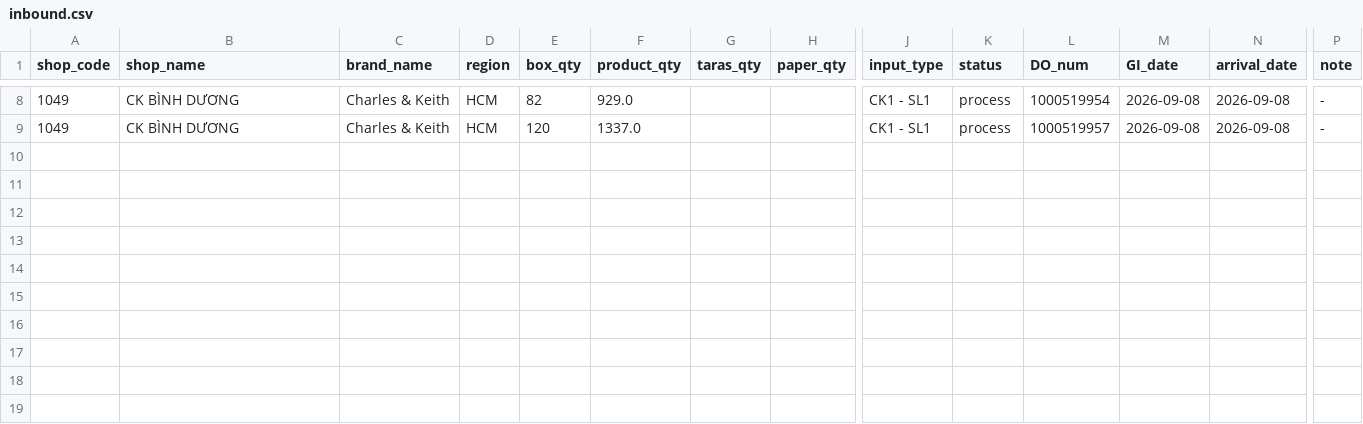
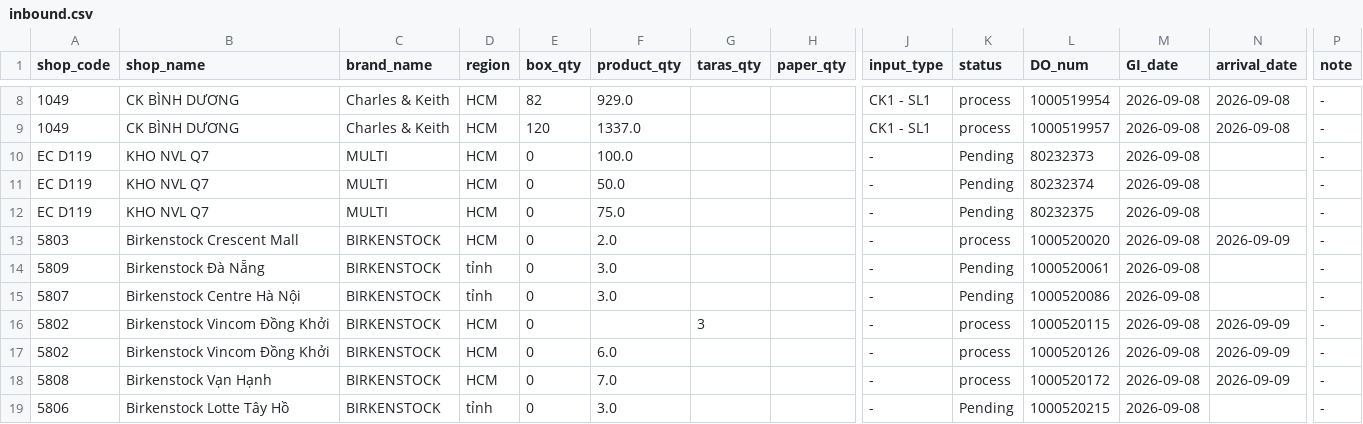
Before and after one commit to thuanmaison113-boop/report, a CSV file: inbound.csv, drawn as a sheet; only a part is shown, gaps mark what is left out; rows hold the shown columns only; the diff names each change by its address in the sheet, - before the commit and + after, or states it on an @@ line.

```diff
--- a/inbound.csv
+++ b/inbound.csv
+row 10: EC D119 | KHO NVL Q7 | MULTI | HCM | 0 | 100.0 |  |  | - | Pending | 80232373 | 2026-09-08 |  | -
+row 11: EC D119 | KHO NVL Q7 | MULTI | HCM | 0 | 50.0 |  |  | - | Pending | 80232374 | 2026-09-08 |  | -
+row 12: EC D119 | KHO NVL Q7 | MULTI | HCM | 0 | 75.0 |  |  | - | Pending | 80232375 | 2026-09-08 |  | -
+row 13: 5803 | Birkenstock Crescent Mall | BIRKENSTOCK | HCM | 0 | 2.0 |  |  | - | process | 1000520020 | 2026-09-08 | 2026-09-09 | -
+row 14: 5809 | Birkenstock Đà Nẵng | BIRKENSTOCK | tỉnh | 0 | 3.0 |  |  | - | Pending | 1000520061 | 2026-09-08 |  | -
+row 15: 5807 | Birkenstock Centre Hà Nội | BIRKENSTOCK | tỉnh | 0 | 3.0 |  |  | - | Pending | 1000520086 | 2026-09-08 |  | -
+row 16: 5802 | Birkenstock Vincom Đồng Khởi | BIRKENSTOCK | HCM | 0 |  | 3 |  | - | process | 1000520115 | 2026-09-08 | 2026-09-09 | -
+row 17: 5802 | Birkenstock Vincom Đồng Khởi | BIRKENSTOCK | HCM | 0 | 6.0 |  |  | - | process | 1000520126 | 2026-09-08 | 2026-09-09 | -
+row 18: 5808 | Birkenstock Vạn Hạnh | BIRKENSTOCK | HCM | 0 | 7.0 |  |  | - | process | 1000520172 | 2026-09-08 | 2026-09-09 | -
+row 19: 5806 | Birkenstock Lotte Tây Hồ | BIRKENSTOCK | tỉnh | 0 | 3.0 |  |  | - | Pending | 1000520215 | 2026-09-08 |  | -
```
Also changed, not shown: outbound.csv.
